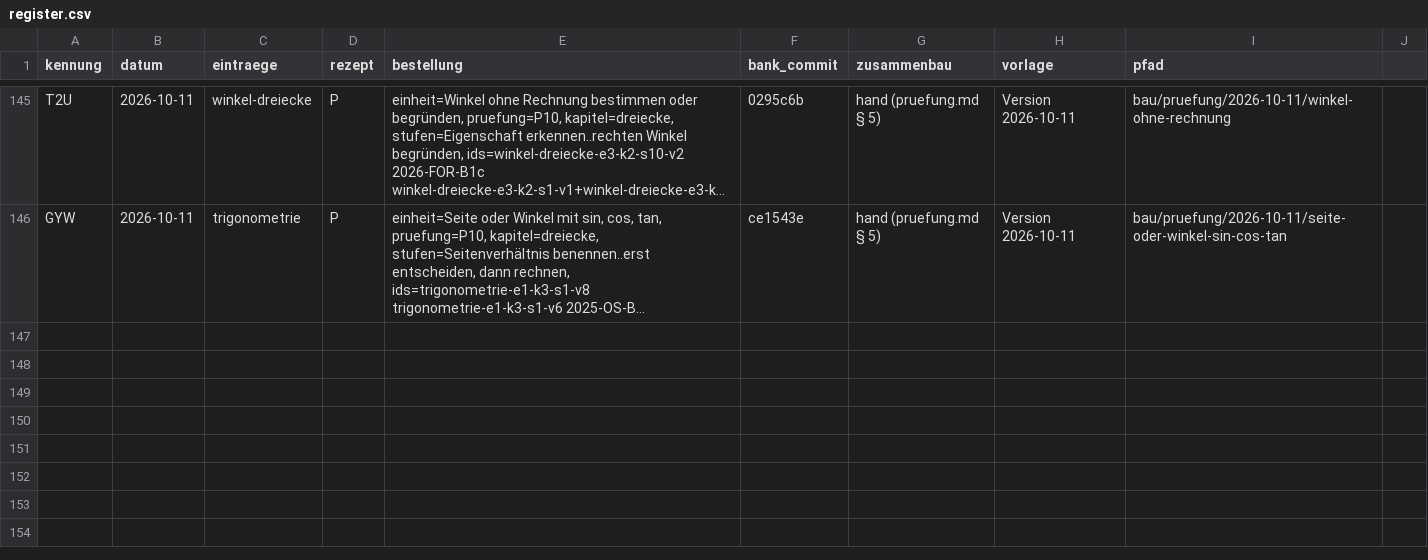
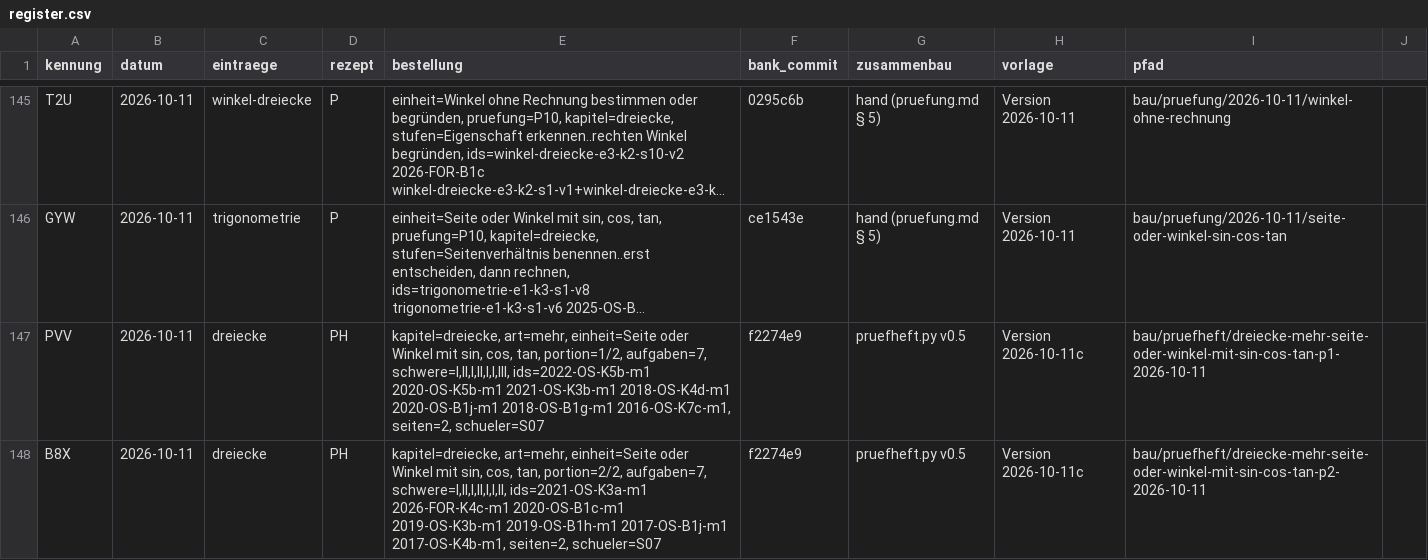
Before and after one commit to hz-0801/aufgabenbank, a CSV file: bau/register.csv, drawn as a sheet; only a part is shown, gaps mark what is left out; long unchanged cells end in …; the diff names each change by its address in the sheet, - before the commit and + after, or states it on an @@ line.

```diff
--- a/bau/register.csv
+++ b/bau/register.csv
+row 147: PVV | 2026-10-11 | dreiecke | PH | kapitel=dreiecke, art=mehr, einheit=Seite oder Winkel mit sin, cos, tan, portion=1/2, aufgaben=7, schwere=I,II,I,II,I,I,III, ids=2022-OS-K5b-m1 2020-OS-K5b-m1 2021-OS-K3b-m1 2018-OS-K4d-m1 2020-OS-B1j-m1 2018-OS-B1g-m1 2016-OS-K7c-m1, seiten=2, schueler=S07 | f2274e9 | pruefheft.py v0.5 | Version 2026-10-11c | bau/pruefheft/dreiecke-mehr-seite-oder-winkel-mit-sin-cos-tan-p1-2026-10-11
+row 148: B8X | 2026-10-11 | dreiecke | PH | kapitel=dreiecke, art=mehr, einheit=Seite oder Winkel mit sin, cos, tan, portion=2/2, aufgaben=7, schwere=I,II,I,II,I,I,II, ids=2021-OS-K3a-m1 2026-FOR-K4c-m1 2020-OS-B1c-m1 2019-OS-K3b-m1 2019-OS-B1h-m1 2017-OS-B1j-m1 2017-OS-K4b-m1, seiten=2, schueler=S07 | f2274e9 | pruefheft.py v0.5 | Version 2026-10-11c | bau/pruefheft/dreiecke-mehr-seite-oder-winkel-mit-sin-cos-tan-p2-2026-10-11
```
Also changed, not shown: 10 other files.
